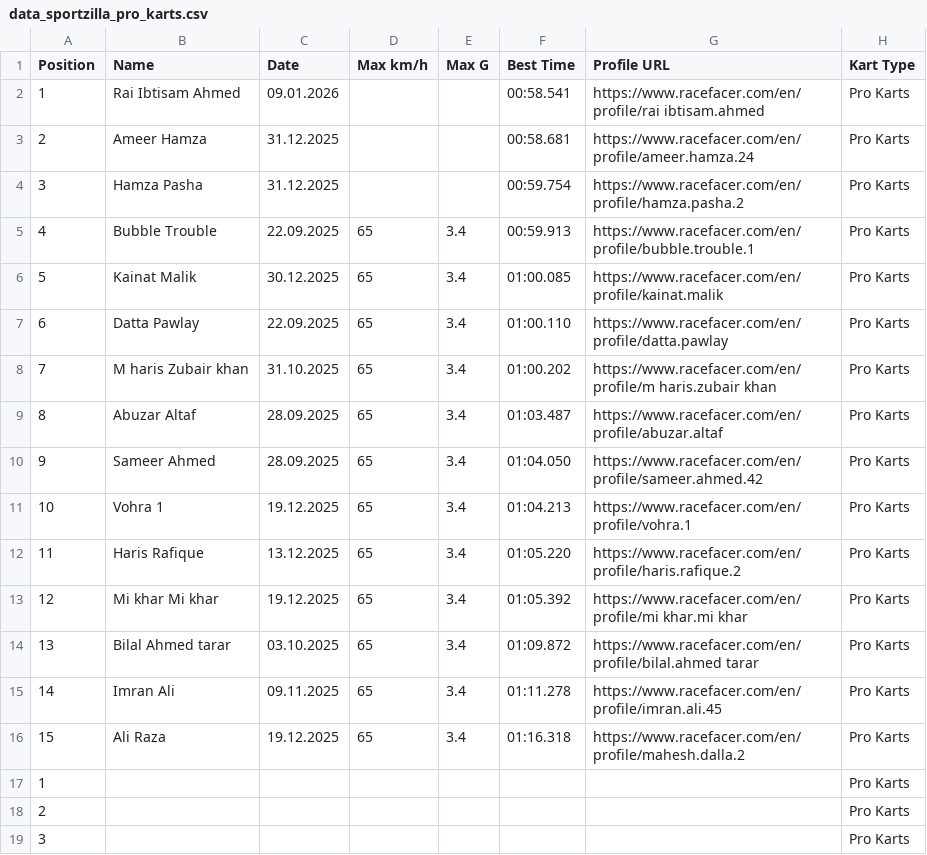
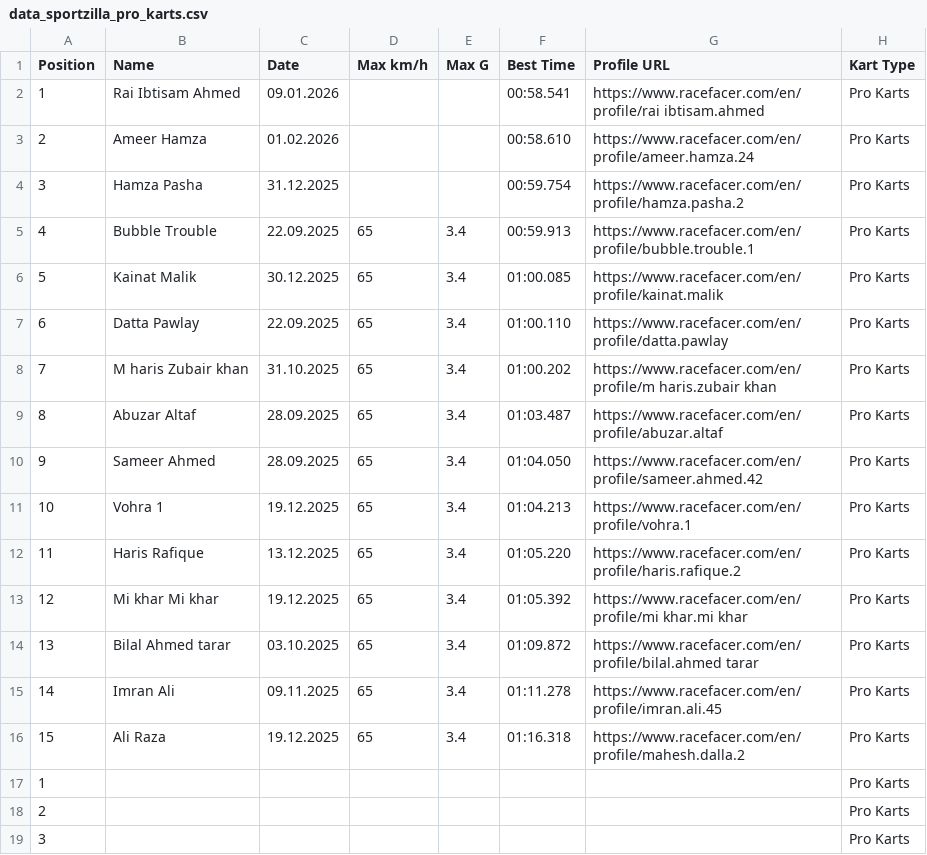
Before and after one commit to farhanj21/karting-backend, a CSV file: Sportzilla/data_sportzilla_pro_karts.csv, drawn as a sheet.

```diff
--- a/Sportzilla/data_sportzilla_pro_karts.csv
+++ b/Sportzilla/data_sportzilla_pro_karts.csv
@@ -2,3 +2,3 @@ Position,Name,Date,Max km/h,Max G,Best Time,Profile URL,Kart Type
 1,Rai Ibtisam Ahmed,09.01.2026,,,00:58.541,https://www.racefacer.com/en/profile/rai ibtisam.ahmed,Pro Karts
-2,Ameer Hamza,31.12.2025,,,00:58.681,https://www.racefacer.com/en/profile/ameer.hamza.24,Pro Karts
+2,Ameer Hamza,01.02.2026,,,00:58.610,https://www.racefacer.com/en/profile/ameer.hamza.24,Pro Karts
 3,Hamza Pasha,31.12.2025,,,00:59.754,https://www.racefacer.com/en/profile/hamza.pasha.2,Pro Karts
```
Also changed, not shown: 5 other files.
